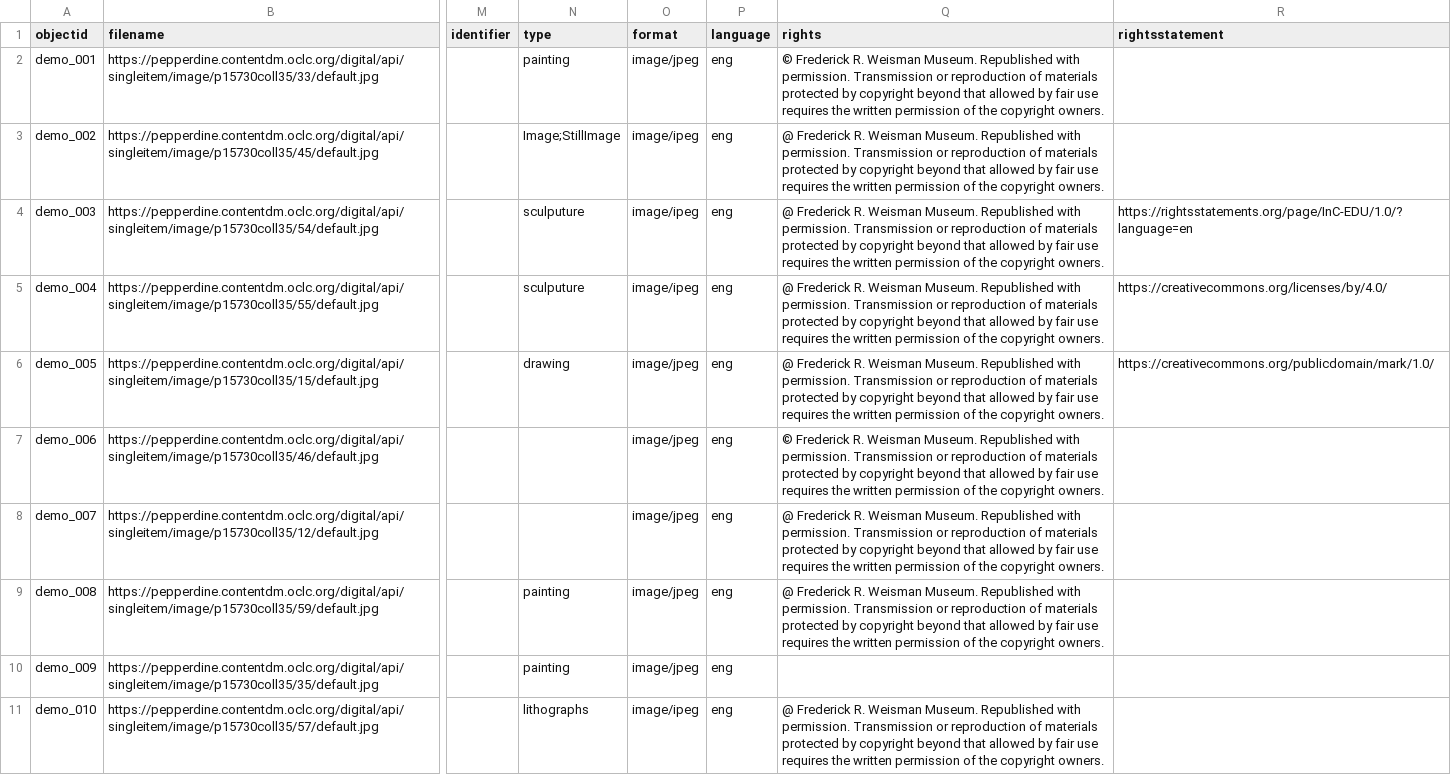
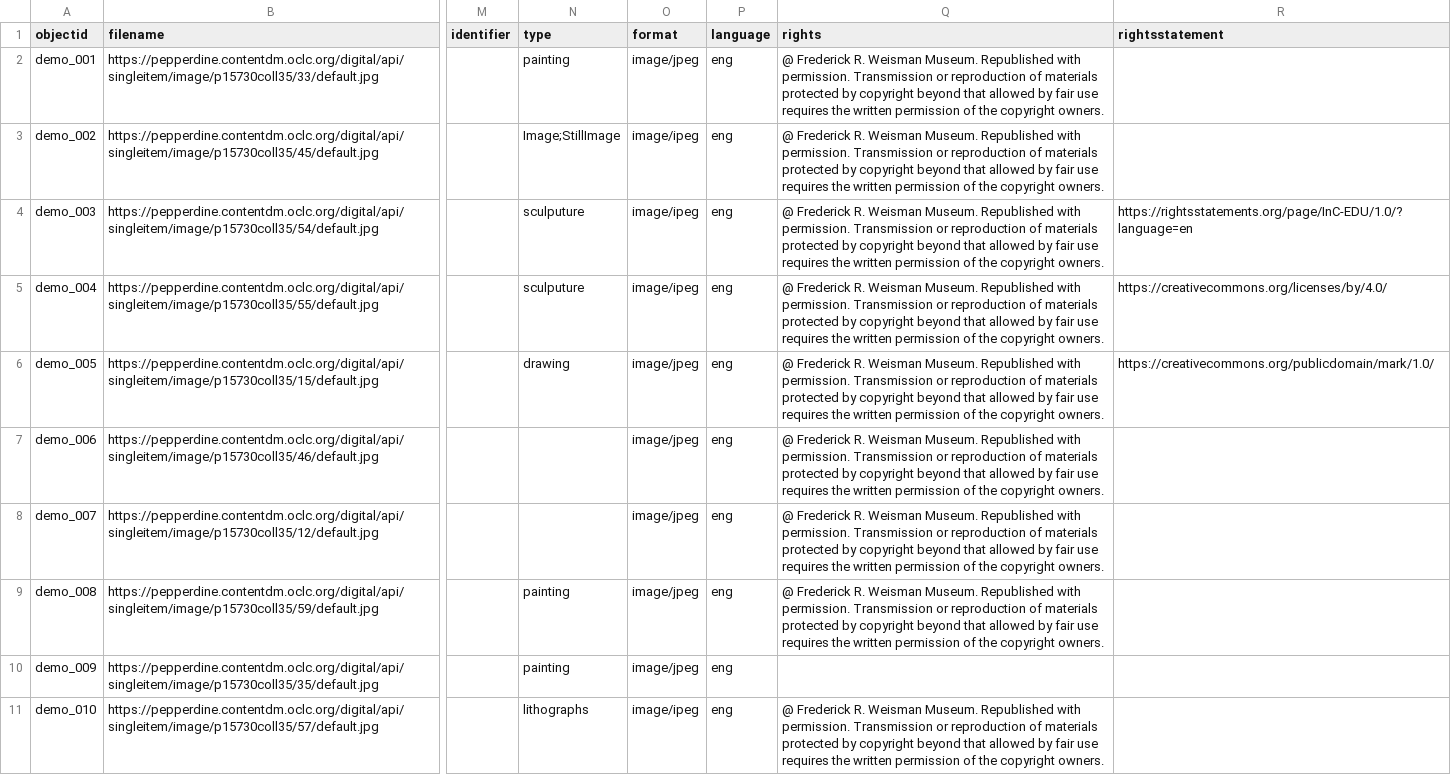
Before and after one commit to PepperdineLibraries/collectionbuilder-test, a CSV file: _data/demo-metadata.csv, drawn as a sheet; only a part is shown, gaps mark what is left out; the diff names each change by its address in the sheet, - before the commit and + after, or states it on an @@ line.

Commit message:
Updated all @

```diff
--- a/_data/demo-metadata.csv
+++ b/_data/demo-metadata.csv
-Q2 (rights): © Frederick R.…
+Q2 (rights): @ Frederick R.…
-Q7 (rights): © Frederick R.…
+Q7 (rights): @ Frederick R.…
```
